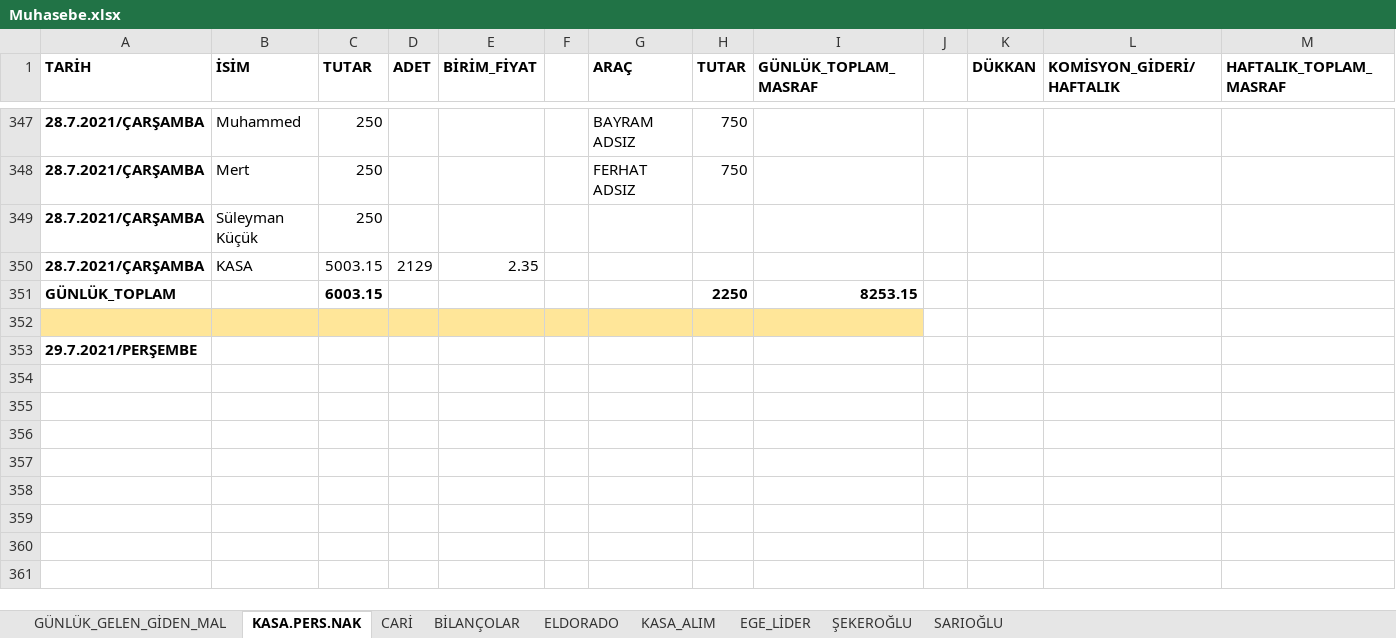
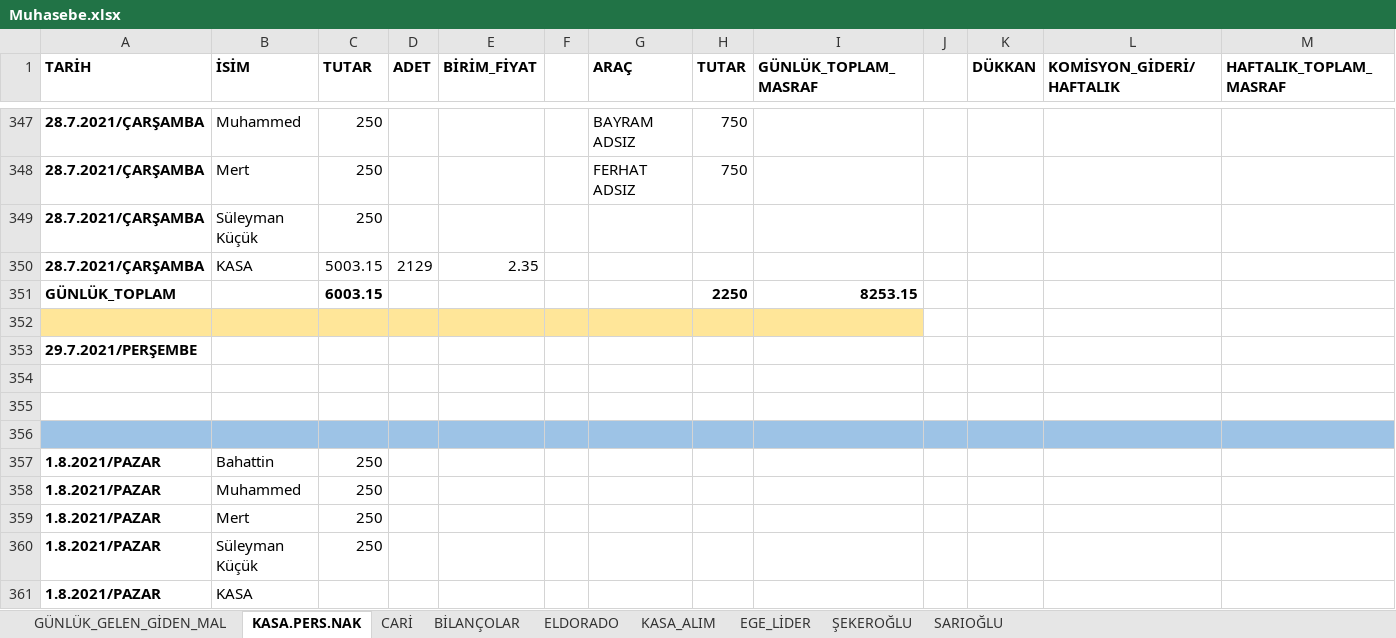
Before and after one commit to mucahideculhaci/BELEV-, an Excel workbook: Muhasebe.xlsx, sheet KASA.PERS.NAK, drawn as a sheet; only a part is shown, gaps mark what is left out; values as stored, in another font and other column widths than the file's, no borders; the diff names each change by its address in the sheet, - before the commit and + after, or states it on an @@ line.

```diff
--- a/Muhasebe.xlsx (sheet KASA.PERS.NAK)
+++ b/Muhasebe.xlsx (sheet KASA.PERS.NAK)
+row 354: (empty)
+row 355: (empty)
+row 356: (empty)
+row 357: 1.8.2021/PAZAR | Bahattin | 250
+row 358: 1.8.2021/PAZAR | Muhammed | 250
+row 359: 1.8.2021/PAZAR | Mert | 250
+row 360: 1.8.2021/PAZAR | Süleyman Küçük | 250
+row 361: 1.8.2021/PAZAR | KASA
```
Also changed, not shown: sheet GÜNLÜK_GELEN_GİDEN_MAL, sheet ELDORADO, sheet BİLANÇOLAR.
